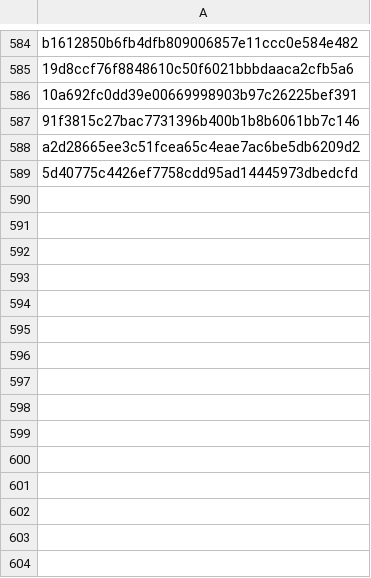
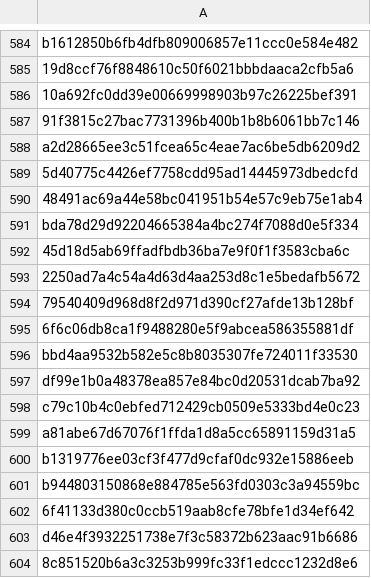
Before and after one commit to RozennKwon/hospital-crawler-qa-automation, a CSV file: top-hospitals/seen_posts.csv, drawn as a sheet; only a part is shown, gaps mark what is left out; the diff names each change by its address in the sheet, - before the commit and + after, or states it on an @@ line.

```diff
--- a/top-hospitals/seen_posts.csv
+++ b/top-hospitals/seen_posts.csv
+row 590: 48491ac69a44e58bc041951b54e57c9eb75e1ab4
+row 591: bda78d29d92204665384a4bc274f7088d0e5f334
+row 592: 45d18d5ab69ffadfbdb36ba7e9f0f1f3583cba6c
+row 593: 2250ad7a4c54a4d63d4aa253d8c1e5bedafb5672
+row 594: 79540409d968d8f2d971d390cf27afde13b128bf
+row 595: 6f6c06db8ca1f9488280e5f9abcea586355881df
+row 596: bbd4aa9532b582e5c8b8035307fe724011f33530
+row 597: df99e1b0a48378ea857e84bc0d20531dcab7ba92
+row 598: c79c10b4c0ebfed712429cb0509e5333bd4e0c23
+row 599: a81abe67d67076f1ffda1d8a5cc65891159d31a5
+row 600: b1319776ee03cf3f477d9cfaf0dc932e15886eeb
+row 601: b944803150868e884785e563fd0303c3a94559bc
+row 602: 6f41133d380c0ccb519aab8cfe78bfe1d34ef642
+row 603: d46e4f3932251738e7f3c58372b623aac91b6686
+row 604: 8c851520b6a3c3253b999fc33f1edccc1232d8e6
```
